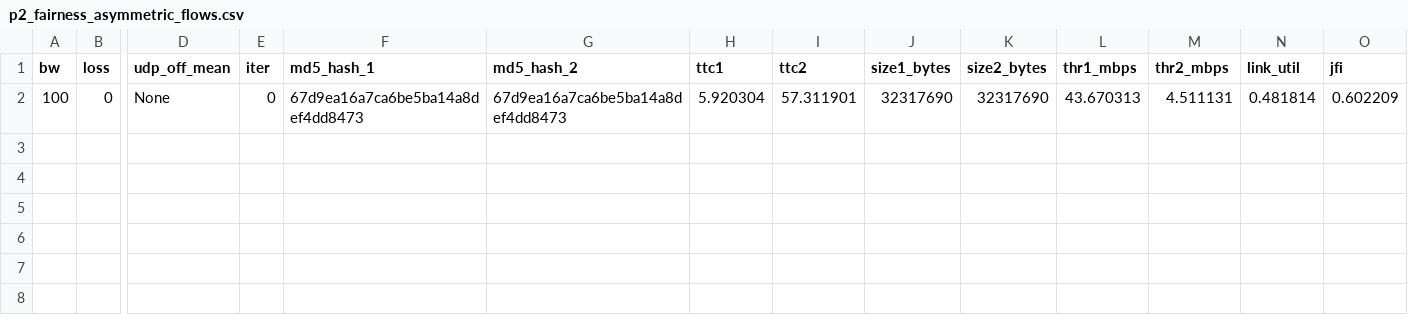
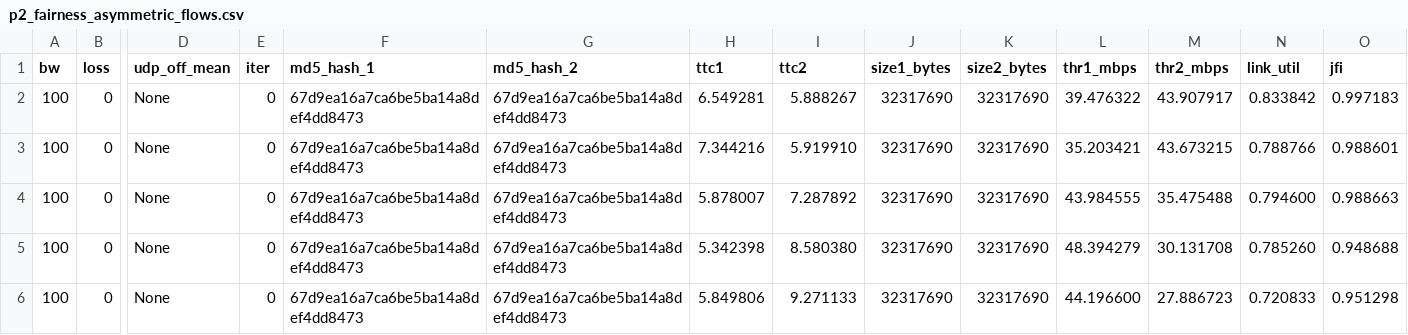
Before and after one commit to ArpitPrd/Reliable-UDP-Wrapper, a CSV file: part2/p2_fairness_asymmetric_flows.csv, drawn as a sheet; only a part is shown, gaps mark what is left out; addresses are those after the commit; rows hold the shown columns only; the diff names each change by its address in the sheet, - before the commit and + after, or states it on an @@ line.

```diff
--- a/part2/p2_fairness_asymmetric_flows.csv
+++ b/part2/p2_fairness_asymmetric_flows.csv
+row 2: 100 | 0 | None | 0 | 67d9ea16a7ca6be5ba14a8def4dd8473 | 67d9ea16a7ca6be5ba14a8def4dd8473 | 6.549281 | 5.888267 | 32317690 | 32317690 | 39.476322 | 43.907917 | 0.833842 | 0.997183
+row 3: 100 | 0 | None | 0 | 67d9ea16a7ca6be5ba14a8def4dd8473 | 67d9ea16a7ca6be5ba14a8def4dd8473 | 7.344216 | 5.919910 | 32317690 | 32317690 | 35.203421 | 43.673215 | 0.788766 | 0.988601
+row 4: 100 | 0 | None | 0 | 67d9ea16a7ca6be5ba14a8def4dd8473 | 67d9ea16a7ca6be5ba14a8def4dd8473 | 5.878007 | 7.287892 | 32317690 | 32317690 | 43.984555 | 35.475488 | 0.794600 | 0.988663
+row 5: 100 | 0 | None | 0 | 67d9ea16a7ca6be5ba14a8def4dd8473 | 67d9ea16a7ca6be5ba14a8def4dd8473 | 5.342398 | 8.580380 | 32317690 | 32317690 | 48.394279 | 30.131708 | 0.785260 | 0.948688
-H6 (ttc1): 5.920304
+H6 (ttc1): 5.849806
-I6 (ttc2): 57.311901
+I6 (ttc2): 9.271133
-L6 (thr1_mbps): 43.670313
+L6 (thr1_mbps): 44.196600
-M6 (thr2_mbps): 4.511131
+M6 (thr2_mbps): 27.886723
-N6 (link_util): 0.481814
+N6 (link_util): 0.720833
-O6 (jfi): 0.602209
+O6 (jfi): 0.951298
```
Also changed, not shown: part2/p2_fairness_background_udp.csv, part2/p2_fairness_fixed_bandwidth.csv, 9 other files.
